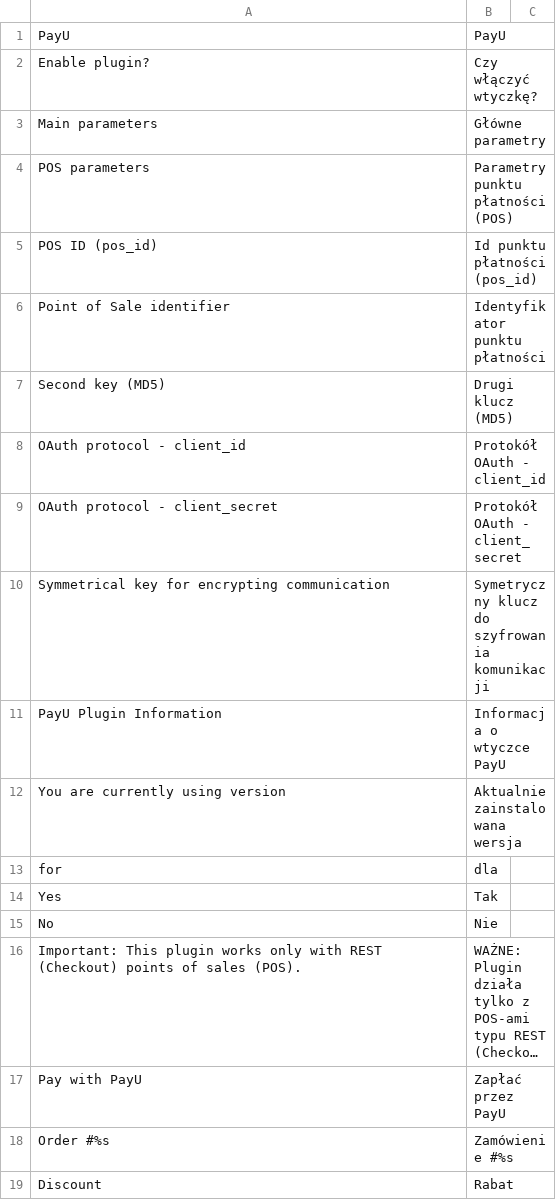
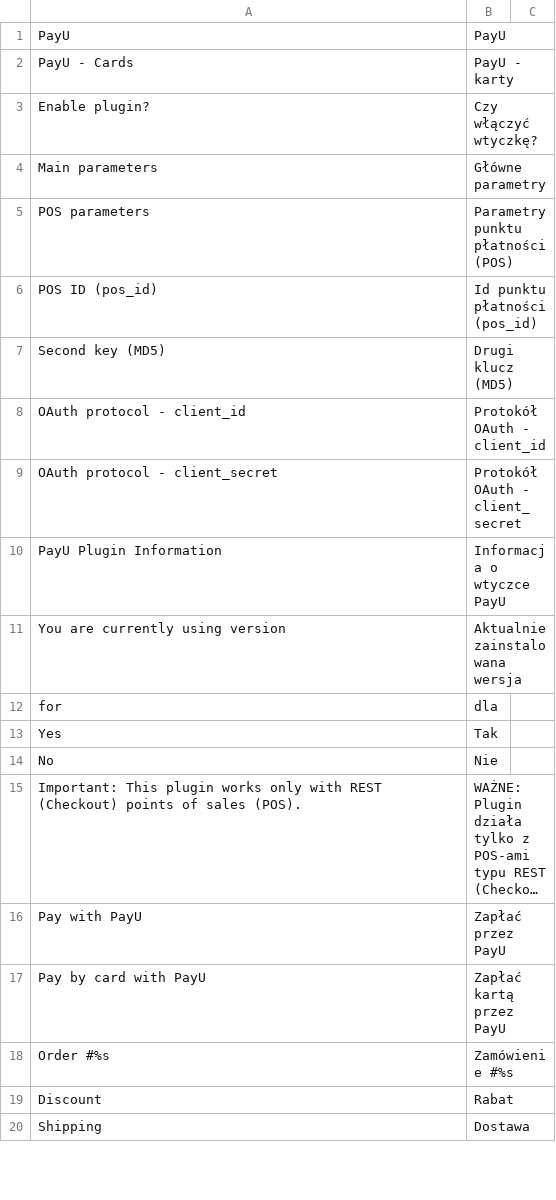
Before and after one commit to PayU-EMEA/plugin_magento, a CSV file: app/locale/pl_PL/PayU_Account.csv, drawn as a sheet; only a part is shown; the shorter side is filled out with more unchanged rows; long unchanged cells end in ….

```diff
--- a/app/locale/pl_PL/PayU_Account.csv
+++ b/app/locale/pl_PL/PayU_Account.csv
@@ -1,2 +1,3 @@
 "PayU","PayU"
+"PayU - Cards","PayU - karty"
 "Enable plugin?","Czy włączyć wtyczkę?"
@@ -5,3 +6,2 @@
 "POS ID (pos_id)","Id punktu płatności (pos_id)"
-"Point of Sale identifier","Identyfikator punktu płatności"
 "Second key (MD5)","Drugi klucz (MD5)"
@@ -9,3 +9,2 @@
 "OAuth protocol - client_secret","Protokół OAuth - client_secret"
-"Symmetrical key for encrypting communication","Symetryczny klucz do szyfrowania komunikacji"
 "PayU Plugin Information","Informacja o wtyczce PayU"
@@ -17,2 +16,3 @@
 "Pay with PayU","Zapłać przez PayU"
+"Pay by card with PayU","Zapłać kartą przez PayU"
 "Order #%s","Zamówienie #%s"
```
Also changed, not shown: 25 other files.
